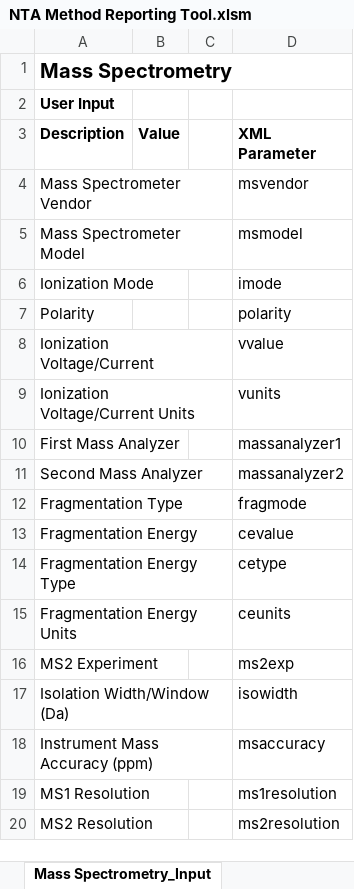
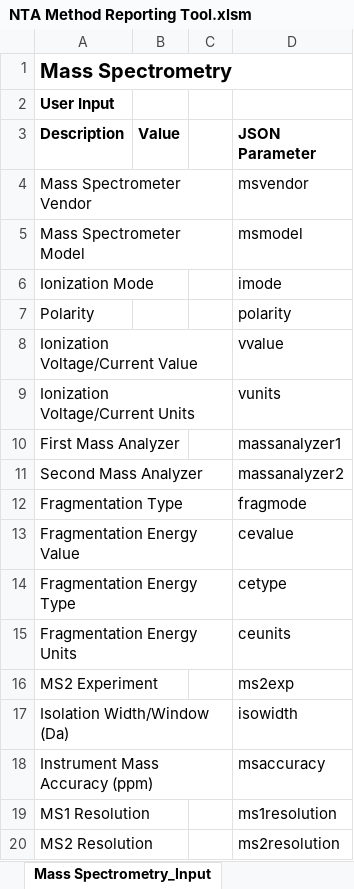
Before and after one commit to usnistgov/dimspec, an Excel workbook: src/methodreportingtool/NTA Method Reporting Tool.xlsm, sheet Mass Spectrometry_Input, drawn as a sheet; values as stored, in another font and other column widths than the file's, no borders; the diff names each change by its address in the sheet, - before the commit and + after, or states it on an @@ line.

```diff
--- a/src/methodreportingtool/NTA Method Reporting Tool.xlsm (sheet Mass Spectrometry_Input)
+++ b/src/methodreportingtool/NTA Method Reporting Tool.xlsm (sheet Mass Spectrometry_Input)
-D3: XML Parameter
+D3: JSON Parameter
-A8 (Description): Ionization Voltage/Current
+A8 (Description): Ionization Voltage/Current Value
-A13 (Description): Fragmentation Energy
+A13 (Description): Fragmentation Energy Value
```
Also changed, not shown: sheet Sample_Input, sheet QC Method_Input, sheet Chromatography_Input, formulas that keep their value, example/NTA Method Reporting Tool_JSON_PFAC30PAR_PFCA2.xlsm, 7 other files.
